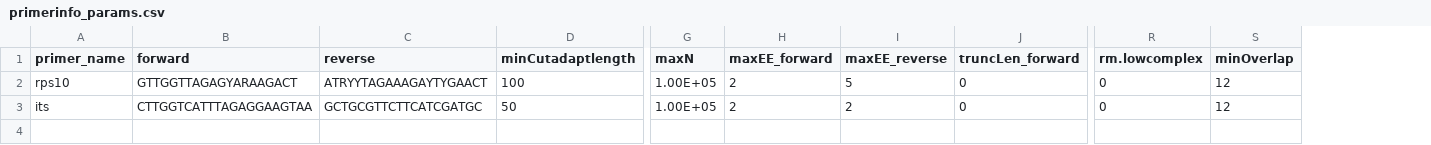
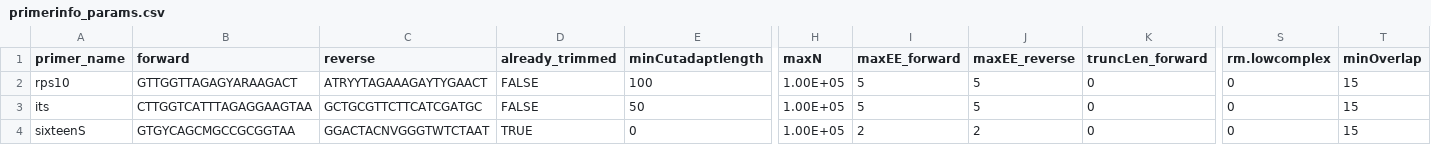
Before and after one commit to grunwaldlab/demulticoder, a CSV file: inst/extdata/primerinfo_params.csv, drawn as a sheet; only a part is shown, gaps mark what is left out; addresses are those after the commit; rows hold the shown columns only; the diff names each change by its address in the sheet, - before the commit and + after, or states it on an @@ line.

```diff
--- a/inst/extdata/primerinfo_params.csv
+++ b/inst/extdata/primerinfo_params.csv
+column D (already_trimmed), rows 2-3: FALSE | FALSE
-I2:I3 (maxEE_forward): 2
+I2:I3 (maxEE_forward): 5
-T2:T3 (minOverlap): 12
+T2:T3 (minOverlap): 15
-J3 (maxEE_reverse): 2
+J3 (maxEE_reverse): 5
+row 4: sixteenS | GTGYCAGCMGCCGCGGTAA | GGACTACNVGGGTWTCTAAT | TRUE | 0 | 1.00E+05 | 2 | 2 | 0 | 0 | 15
```
Also changed, not shown: 11 other files.
